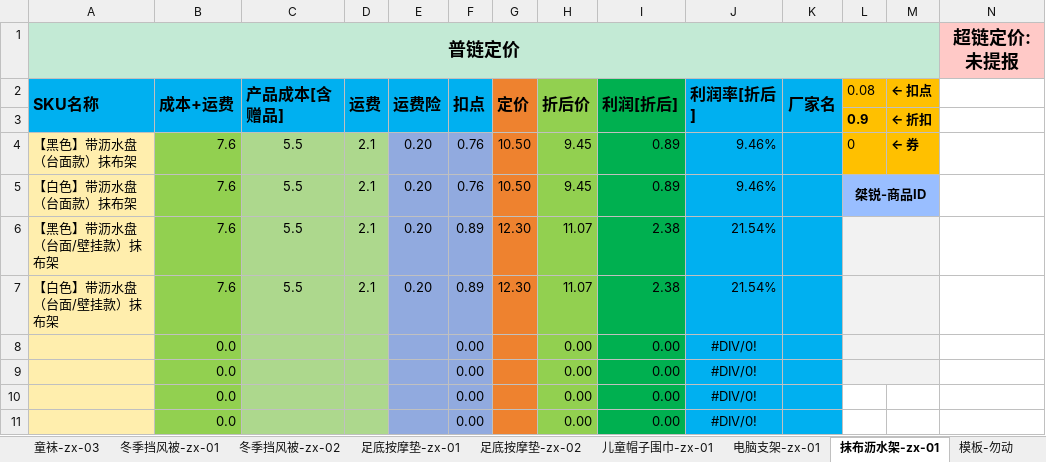
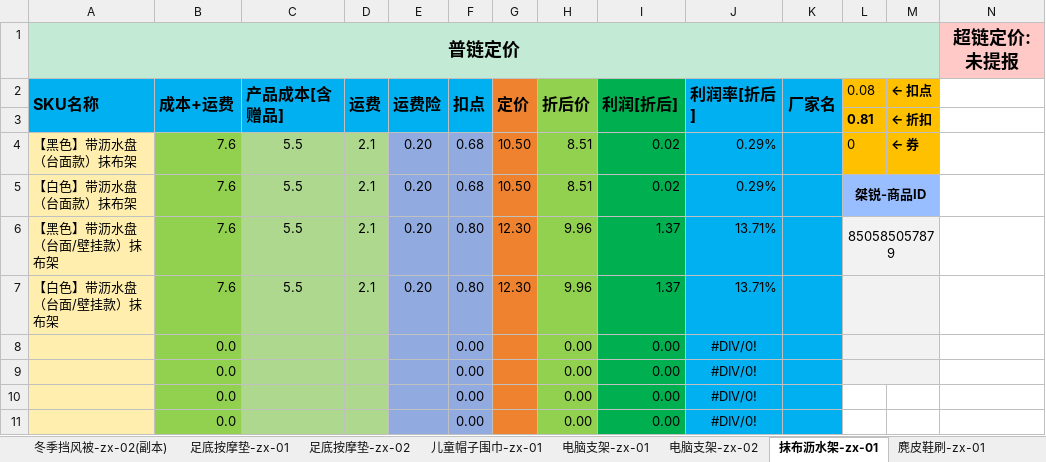
Before and after one commit to syple000/daily_order, an Excel workbook: resource/price.xlsx, sheet 抹布沥水架-zx-01, drawn as a sheet; only a part is shown; values as stored, in another font and other column widths than the file's, no borders; the diff names each change by its address in the sheet, - before the commit and + after, or states it on an @@ line.

```diff
--- a/resource/price.xlsx (sheet 抹布沥水架-zx-01)
+++ b/resource/price.xlsx (sheet 抹布沥水架-zx-01)
+sheet tab: 冬季挡风被-zx-02(副本)
+sheet tab: 电脑支架-zx-02
+sheet tab: 麂皮鞋刷-zx-01
-L3 (0.08): 0.9
+L3 (0.08): 0.81
-F4:F5 (扣点): 0.76
+F4:F5 (扣点): 0.68
-H4:H5 (折后价): 9.45
+H4:H5 (折后价): 8.51
-I4:I5 (利润[折后]): 0.89
+I4:I5 (利润[折后]): 0.02
-J4:J5 (利润率[折后]): 9.46%
+J4:J5 (利润率[折后]): 0.29%
-F6:F7 (扣点): 0.89
+F6:F7 (扣点): 0.80
-H6:H7 (折后价): 11.07
+H6:H7 (折后价): 9.96
-I6:I7 (利润[折后]): 2.38
+I6:I7 (利润[折后]): 1.37
-J6:J7 (利润率[折后]): 21.54%
+J6:J7 (利润率[折后]): 13.71%
-L6 (0.08): (empty)
+L6 (0.08): 850585057879
```
Also changed, not shown: sheet 护膝-zx-03, sheet 冬季挡风被-zx-02, sheet 电脑支架-zx-01, other sheet tabs, 6 other files.
